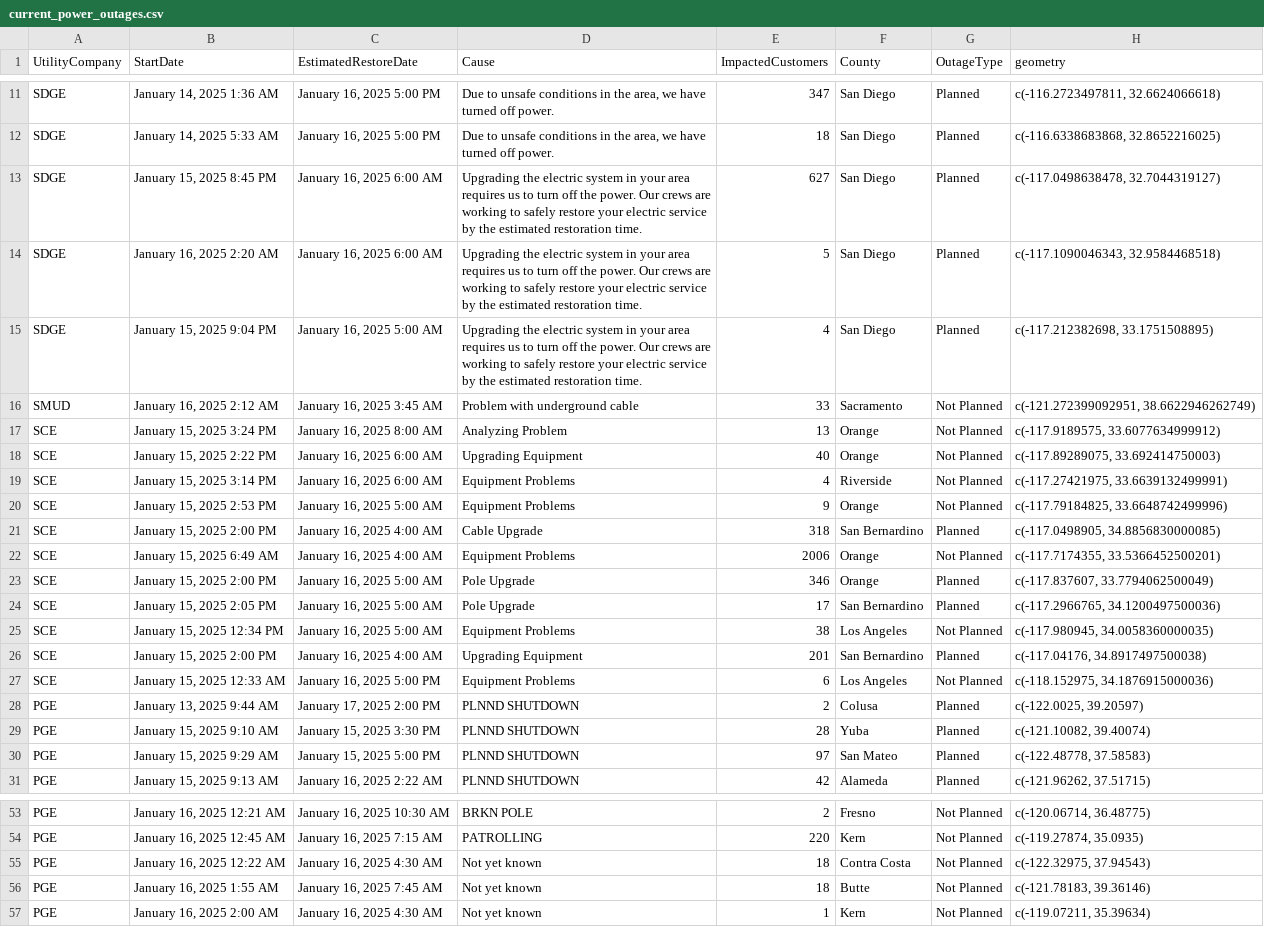
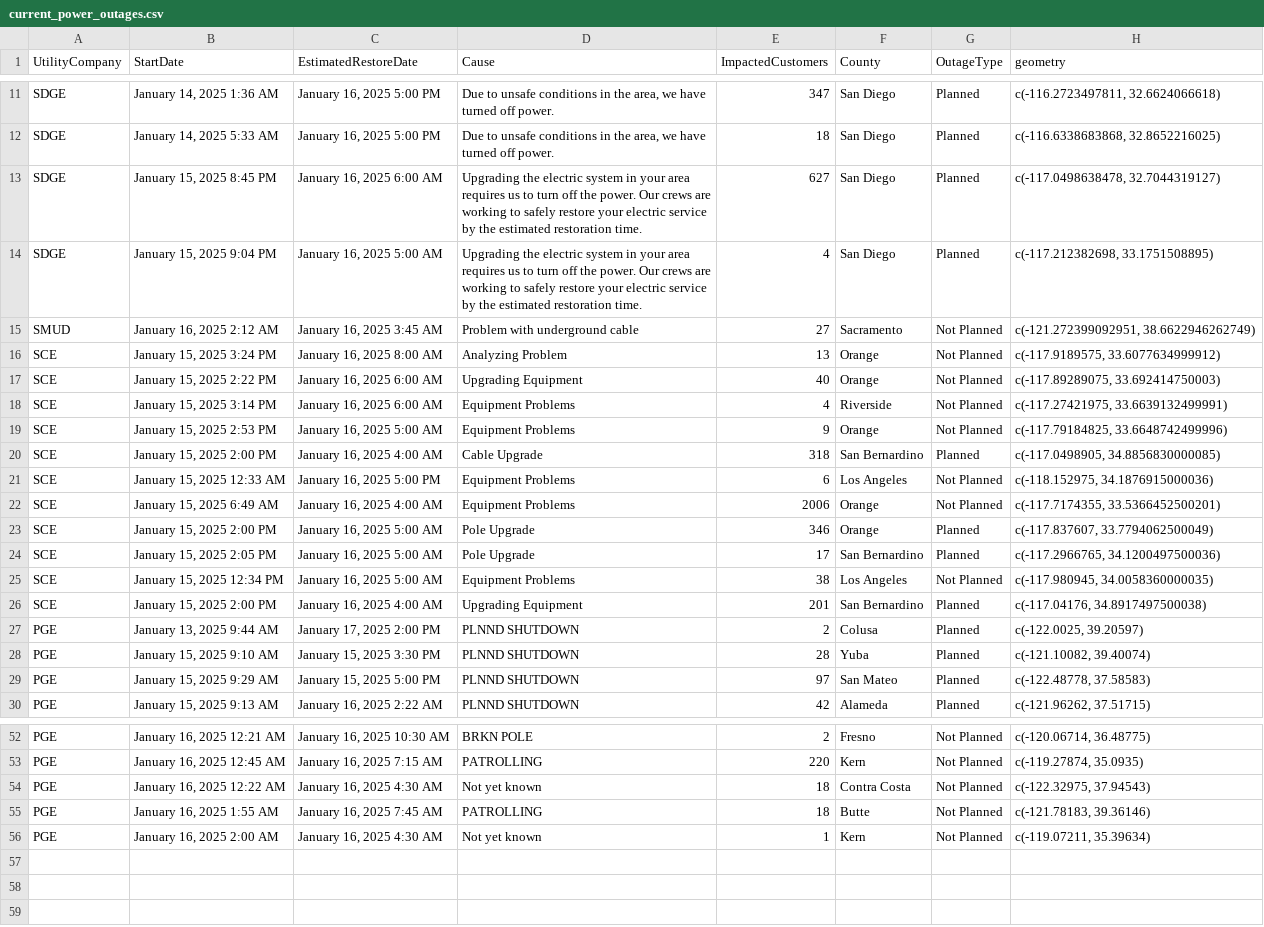
Before and after one commit to abcotvdata/power_outage_tracker, a CSV file: current_power_outages.csv, drawn as a sheet; only a part is shown, gaps mark what is left out.

```diff
--- a/current_power_outages.csv
+++ b/current_power_outages.csv
@@ -13,5 +13,4 @@ SDGE,"January 14, 2025  5:33 AM","January 16, 2025  5:00 PM","Due to unsafe cond
 SDGE,"January 15, 2025  8:45 PM","January 16, 2025  6:00 AM",Upgrading the electric system in your area requires us to turn off the power. Our crews are working to safely restore your electric service by the estimated restoration time.,627,San Diego,Planned,"c(-117.0498638478, 32.7044319127)"
-SDGE,"January 16, 2025  2:20 AM","January 16, 2025  6:00 AM",Upgrading the electric system in your area requires us to turn off the power. Our crews are working to safely restore your electric service by the estimated restoration time.,5,San Diego,Planned,"c(-117.1090046343, 32.9584468518)"
 SDGE,"January 15, 2025  9:04 PM","January 16, 2025  5:00 AM",Upgrading the electric system in your area requires us to turn off the power. Our crews are working to safely restore your electric service by the estimated restoration time.,4,San Diego,Planned,"c(-117.212382698, 33.1751508895)"
-SMUD,"January 16, 2025  2:12 AM","January 16, 2025  3:45 AM",Problem with underground cable,33,Sacramento,Not Planned,"c(-121.272399092951, 38.6622946262749)"
+SMUD,"January 16, 2025  2:12 AM","January 16, 2025  3:45 AM",Problem with underground cable,27,Sacramento,Not Planned,"c(-121.272399092951, 38.6622946262749)"
 SCE,"January 15, 2025  3:24 PM","January 16, 2025  8:00 AM",Analyzing Problem,13,Orange,Not Planned,"c(-117.9189575, 33.6077634999912)"
@@ -21,2 +20,3 @@ SCE,"January 15, 2025  2:53 PM","January 16, 2025  5:00 AM",Equipment Problems,9
 SCE,"January 15, 2025  2:00 PM","January 16, 2025  4:00 AM",Cable Upgrade,318,San Bernardino,Planned,"c(-117.0498905, 34.8856830000085)"
+SCE,"January 15, 2025 12:33 AM","January 16, 2025  5:00 PM",Equipment Problems,6,Los Angeles,Not Planned,"c(-118.152975, 34.1876915000036)"
 SCE,"January 15, 2025  6:49 AM","January 16, 2025  4:00 AM",Equipment Problems,2006,Orange,Not Planned,"c(-117.7174355, 33.5366452500201)"
@@ -26,3 +26,2 @@ SCE,"January 15, 2025 12:34 PM","January 16, 2025  5:00 AM",Equipment Problems,3
 SCE,"January 15, 2025  2:00 PM","January 16, 2025  4:00 AM",Upgrading Equipment,201,San Bernardino,Planned,"c(-117.04176, 34.8917497500038)"
-SCE,"January 15, 2025 12:33 AM","January 16, 2025  5:00 PM",Equipment Problems,6,Los Angeles,Not Planned,"c(-118.152975, 34.1876915000036)"
 PGE,"January 13, 2025  9:44 AM","January 17, 2025  2:00 PM",PLNND SHUTDOWN,2,Colusa,Planned,"c(-122.0025, 39.20597)"
@@ -55,3 +54,3 @@ PGE,"January 16, 2025 12:45 AM","January 16, 2025  7:15 AM",PATROLLING,220,Kern,
 PGE,"January 16, 2025 12:22 AM","January 16, 2025  4:30 AM",Not yet known,18,Contra Costa,Not Planned,"c(-122.32975, 37.94543)"
-PGE,"January 16, 2025  1:55 AM","January 16, 2025  7:45 AM",Not yet known,18,Butte,Not Planned,"c(-121.78183, 39.36146)"
+PGE,"January 16, 2025  1:55 AM","January 16, 2025  7:45 AM",PATROLLING,18,Butte,Not Planned,"c(-121.78183, 39.36146)"
 PGE,"January 16, 2025  2:00 AM","January 16, 2025  4:30 AM",Not yet known,1,Kern,Not Planned,"c(-119.07211, 35.39634)"
```
Also changed, not shown: 5 other files.
